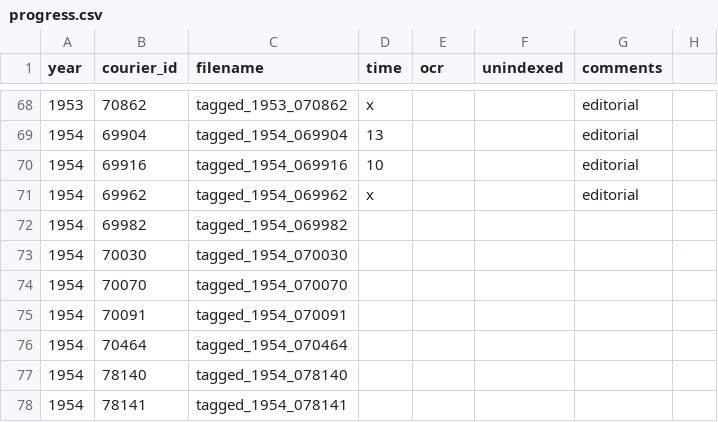
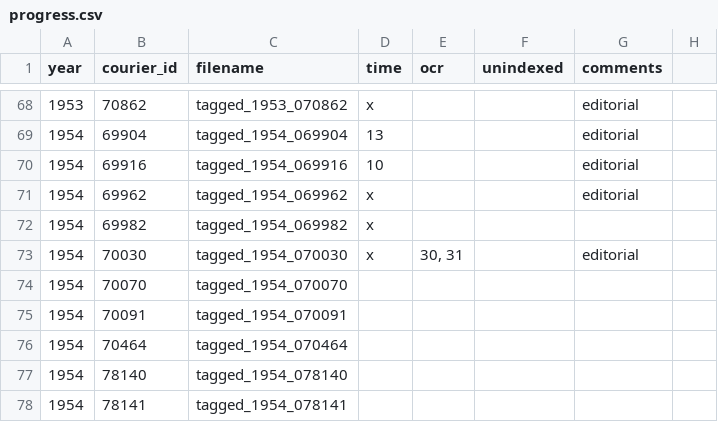
Before and after one commit to inidun/tagged_courier, a CSV file: progress.csv, drawn as a sheet; only a part is shown, gaps mark what is left out.

Commit message:
Dagens taggade issues

```diff
--- a/progress.csv
+++ b/progress.csv
@@ -71,4 +71,4 @@ year;courier_id;filename;time;ocr;unindexed;comments;
 1954;69962;tagged_1954_069962;x;;;editorial;
-1954;69982;tagged_1954_069982;;;;;
-1954;70030;tagged_1954_070030;;;;;
+1954;69982;tagged_1954_069982;x;;;;
+1954;70030;tagged_1954_070030;x;30, 31;;editorial;
 1954;70070;tagged_1954_070070;;;;;
```
